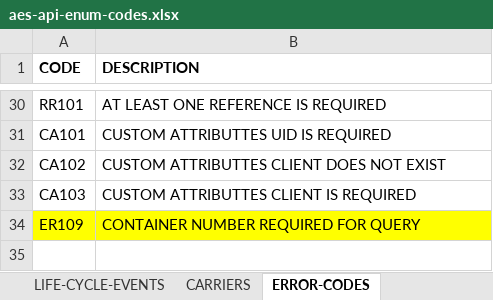
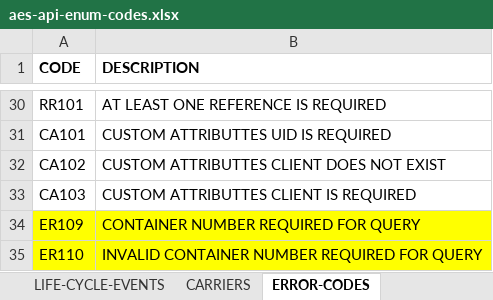
Before and after one commit to amx360/resources, an Excel workbook: aes-api-enum-codes.xlsx, sheet ERROR-CODES, drawn as a sheet; only a part is shown, gaps mark what is left out; values as stored, in another font and other column widths than the file's, no borders; the diff names each change by its address in the sheet, - before the commit and + after, or states it on an @@ line.

Commit message:
Error Code Addition

```diff
--- a/aes-api-enum-codes.xlsx (sheet ERROR-CODES)
+++ b/aes-api-enum-codes.xlsx (sheet ERROR-CODES)
+row 35: ER110 | INVALID CONTAINER NUMBER REQUIRED FOR QUERY
```
